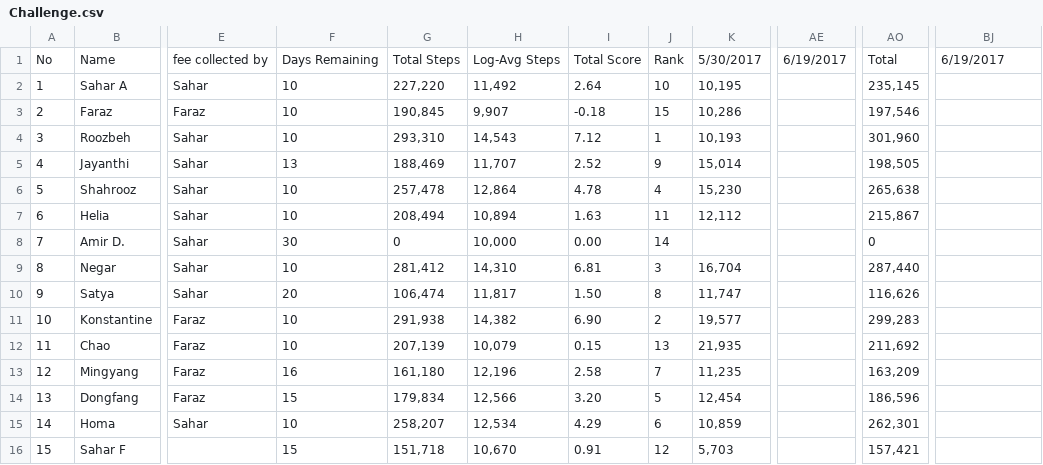
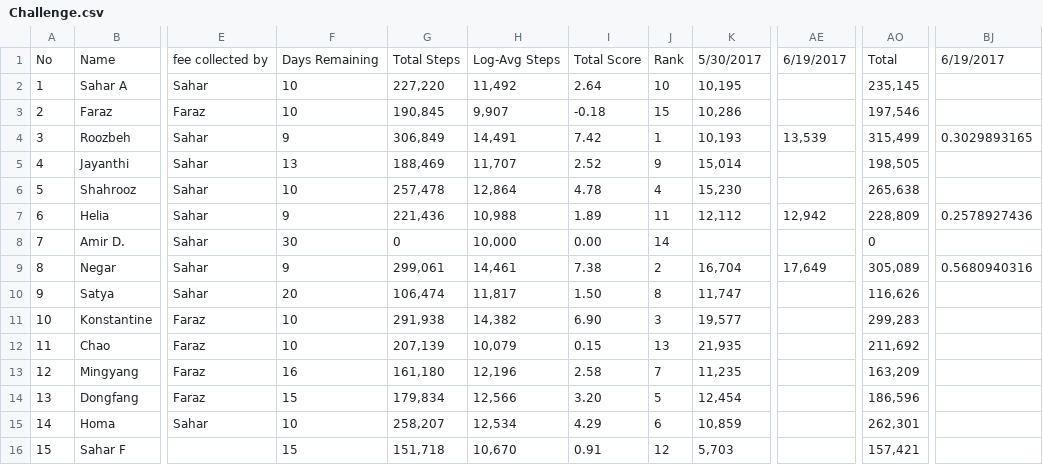
Before and after one commit to synchronization/challenge, a CSV file: Challenge.csv, drawn as a sheet; only a part is shown, gaps mark what is left out; the diff names each change by its address in the sheet, - before the commit and + after, or states it on an @@ line.

```diff
--- a/Challenge.csv
+++ b/Challenge.csv
-F4: 10
+F4: 9
-G4: 293,310
+G4: 306,849
-H4: 14,543
+H4: 14,491
-I4: 7.12
+I4: 7.42
-AE4: (empty)
+AE4: 13,539
-AO4: 301,960
+AO4: 315,499
-BJ4: (empty)
+BJ4: 0.3029893165
-F7: 10
+F7: 9
-G7: 208,494
+G7: 221,436
-H7: 10,894
+H7: 10,988
-I7: 1.63
+I7: 1.89
-AE7: (empty)
+AE7: 12,942
-AO7: 215,867
+AO7: 228,809
-BJ7: (empty)
+BJ7: 0.2578927436
-F9: 10
+F9: 9
-G9: 281,412
+G9: 299,061
-H9: 14,310
+H9: 14,461
-I9: 6.81
+I9: 7.38
-J9: 3
+J9: 2
-AE9: (empty)
+AE9: 17,649
-AO9: 287,440
+AO9: 305,089
-BJ9: (empty)
+BJ9: 0.5680940316
-J11: 2
+J11: 3
```
Also changed, not shown: acc-data.tsv.
